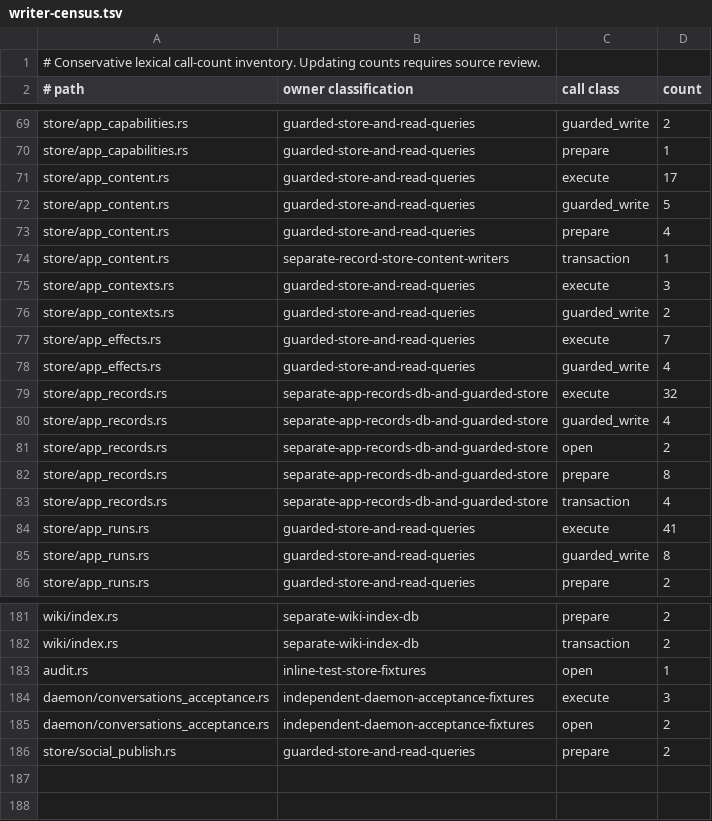
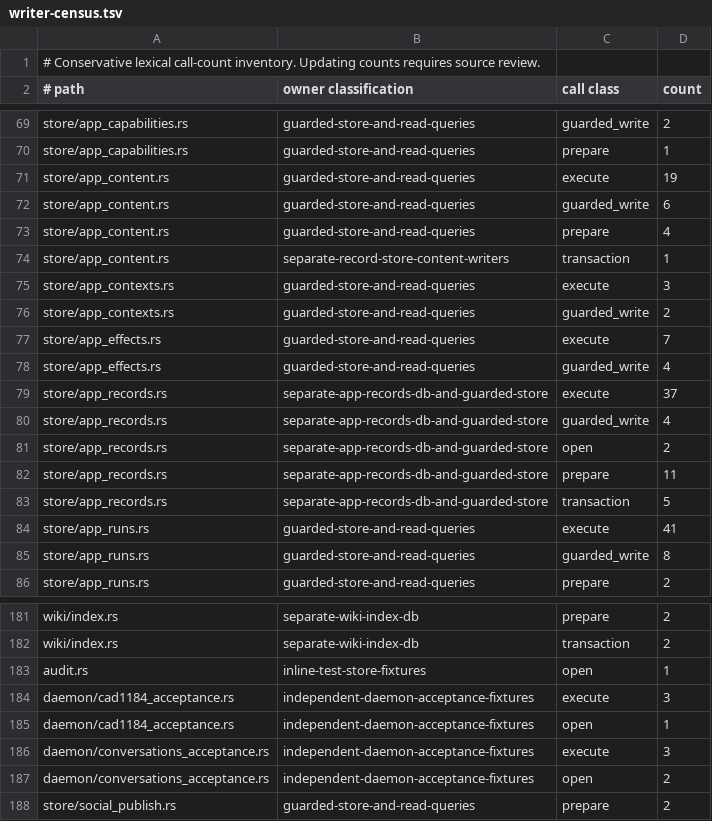
Before and after one commit to favcrm/cadence, a TSV file: src/store/writer-census.tsv, drawn as a sheet; only a part is shown, gaps mark what is left out.

```diff
--- a/src/store/writer-census.tsv
+++ b/src/store/writer-census.tsv
@@ -70,4 +70,4 @@ store/app_capabilities.rs	guarded-store-and-read-queries	guarded_write	2
 store/app_capabilities.rs	guarded-store-and-read-queries	prepare	1
-store/app_content.rs	guarded-store-and-read-queries	execute	17
-store/app_content.rs	guarded-store-and-read-queries	guarded_write	5
+store/app_content.rs	guarded-store-and-read-queries	execute	19
+store/app_content.rs	guarded-store-and-read-queries	guarded_write	6
 store/app_content.rs	guarded-store-and-read-queries	prepare	4
@@ -78,7 +78,7 @@ store/app_effects.rs	guarded-store-and-read-queries	execute	7
 store/app_effects.rs	guarded-store-and-read-queries	guarded_write	4
-store/app_records.rs	separate-app-records-db-and-guarded-store	execute	32
+store/app_records.rs	separate-app-records-db-and-guarded-store	execute	37
 store/app_records.rs	separate-app-records-db-and-guarded-store	guarded_write	4
 store/app_records.rs	separate-app-records-db-and-guarded-store	open	2
-store/app_records.rs	separate-app-records-db-and-guarded-store	prepare	8
-store/app_records.rs	separate-app-records-db-and-guarded-store	transaction	4
+store/app_records.rs	separate-app-records-db-and-guarded-store	prepare	11
+store/app_records.rs	separate-app-records-db-and-guarded-store	transaction	5
 store/app_runs.rs	guarded-store-and-read-queries	execute	41
@@ -183,2 +183,4 @@ wiki/index.rs	separate-wiki-index-db	transaction	2
 audit.rs	inline-test-store-fixtures	open	1
+daemon/cad1184_acceptance.rs	independent-daemon-acceptance-fixtures	execute	3
+daemon/cad1184_acceptance.rs	independent-daemon-acceptance-fixtures	open	1
 daemon/conversations_acceptance.rs	independent-daemon-acceptance-fixtures	execute	3
```
Also changed, not shown: 33 other files.
